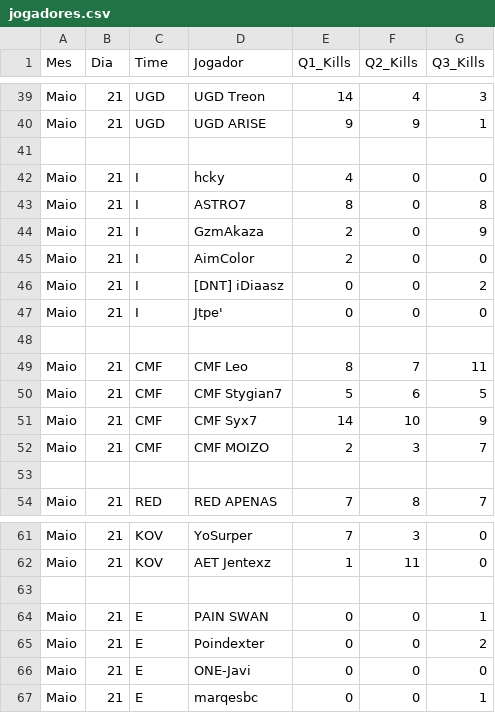
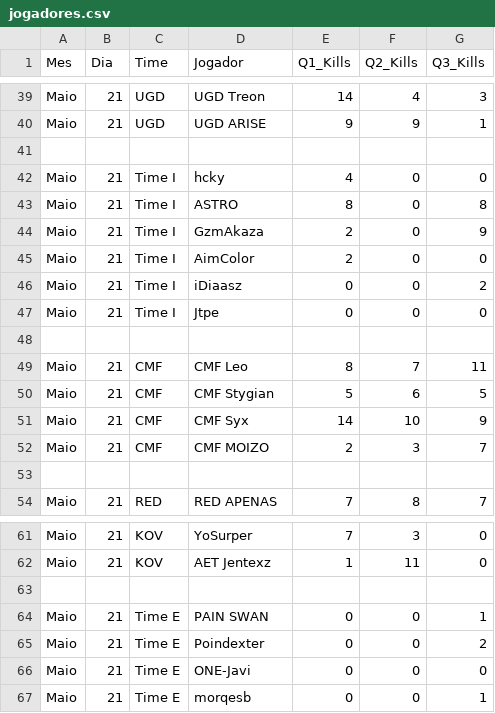
Before and after one commit to AdamGabriel1/xtreino-red, a CSV file: public/data/jogadores.csv, drawn as a sheet; only a part is shown, gaps mark what is left out.

```diff
--- a/public/data/jogadores.csv
+++ b/public/data/jogadores.csv
@@ -41,12 +41,12 @@ Maio;21;UGD;UGD ARISE;9;9;1
 
-Maio;21;I;hcky;4;0;0
-Maio;21;I;ASTRO7;8;0;8
-Maio;21;I;GzmAkaza;2;0;9
-Maio;21;I;AimColor;2;0;0
-Maio;21;I;[DNT] iDiaasz;0;0;2
-Maio;21;I;Jtpe';0;0;0
+Maio;21;Time I;hcky;4;0;0
+Maio;21;Time I;ASTRO;8;0;8
+Maio;21;Time I;GzmAkaza;2;0;9
+Maio;21;Time I;AimColor;2;0;0
+Maio;21;Time I;iDiaasz;0;0;2
+Maio;21;Time I;Jtpe;0;0;0
 
 Maio;21;CMF;CMF Leo;8;7;11
-Maio;21;CMF;CMF Stygian7;5;6;5
-Maio;21;CMF;CMF Syx7;14;10;9
+Maio;21;CMF;CMF Stygian;5;6;5
+Maio;21;CMF;CMF Syx;14;10;9
 Maio;21;CMF;CMF MOIZO;2;3;7
@@ -63,5 +63,5 @@ Maio;21;KOV;AET Jentexz;1;11;0
 
-Maio;21;E;PAIN SWAN;0;0;1
-Maio;21;E;Poindexter;0;0;2
-Maio;21;E;ONE-Javi;0;0;0
-Maio;21;E;marqesbc;0;0;1
+Maio;21;Time E;PAIN SWAN;0;0;1
+Maio;21;Time E;Poindexter;0;0;2
+Maio;21;Time E;ONE-Javi;0;0;0
+Maio;21;Time E;morqesb;0;0;1
```
Also changed, not shown: public/data/colocacoes.csv.
